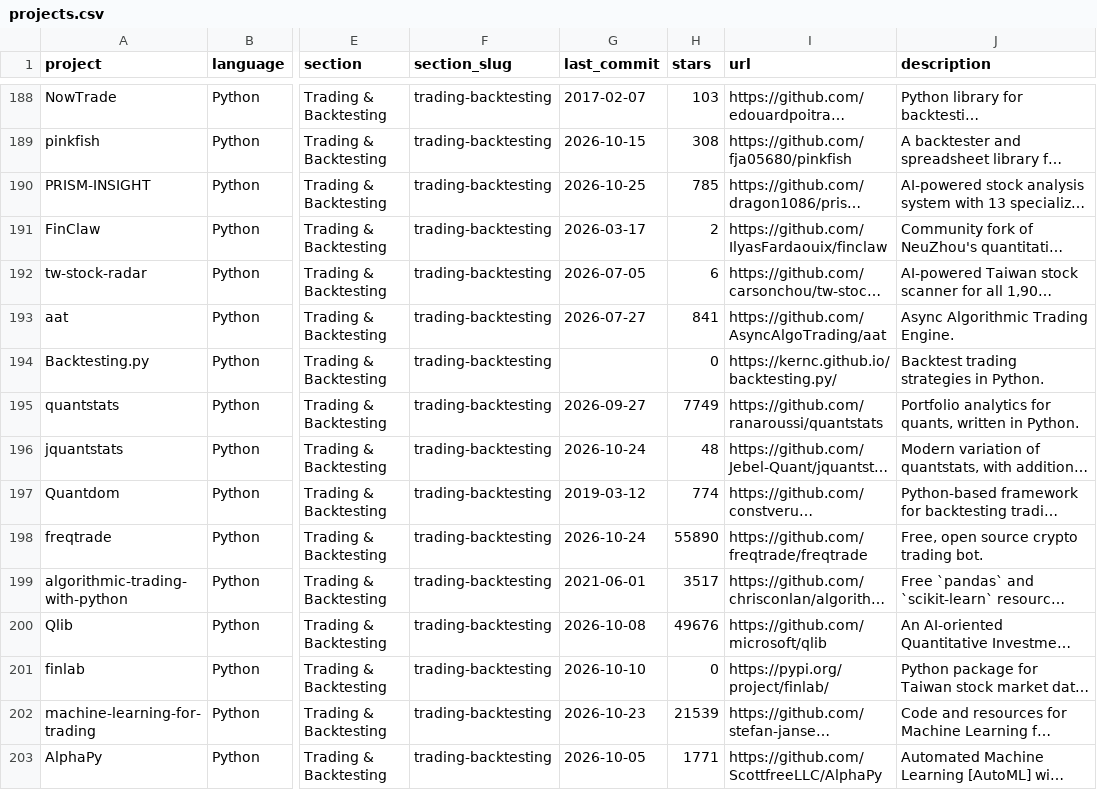
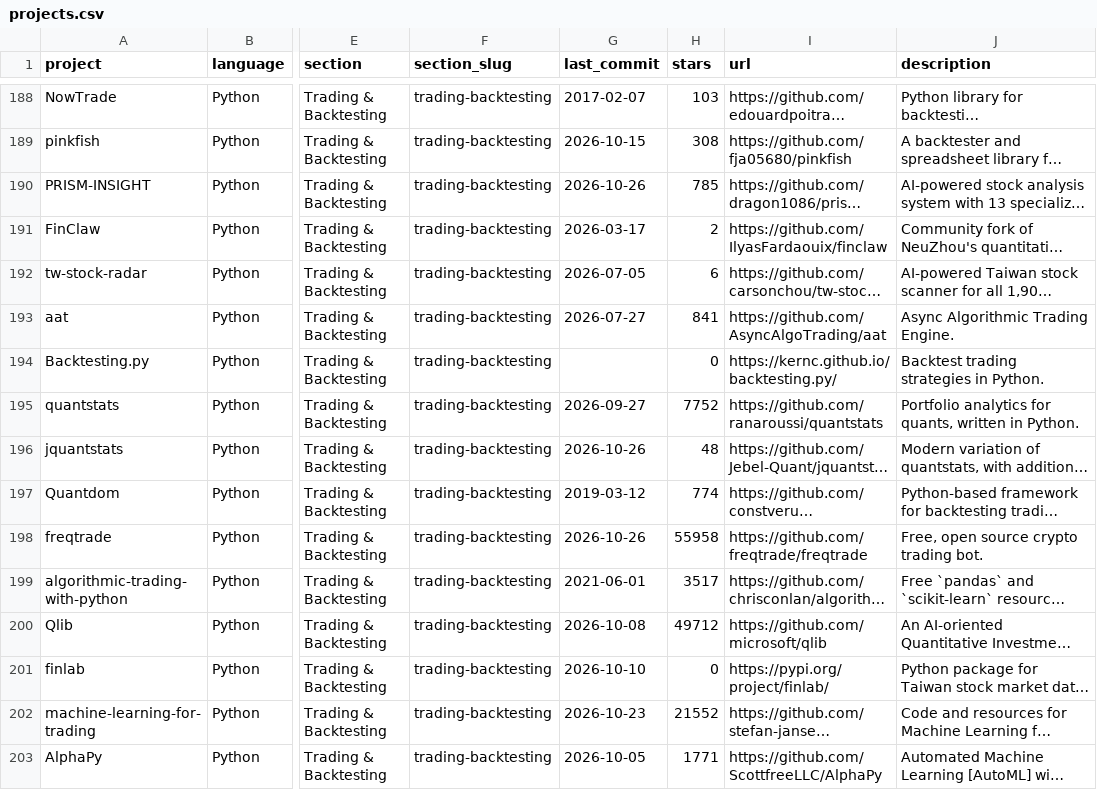
Before and after one commit to markjdvorak/awesome-quant, a CSV file: projects.csv, drawn as a sheet; only a part is shown, gaps mark what is left out; long unchanged cells end in …; the diff covers the shown part only; the diff names each change by its address in the sheet, - before the commit and + after, or states it on an @@ line.

```diff
--- a/projects.csv
+++ b/projects.csv
-G190 (last_commit): 2026-10-25
+G190 (last_commit): 2026-10-26
-H195 (stars): 7749
+H195 (stars): 7752
-G196 (last_commit): 2026-10-24
+G196 (last_commit): 2026-10-26
-G198 (last_commit): 2026-10-24
+G198 (last_commit): 2026-10-26
-H198 (stars): 55890
+H198 (stars): 55958
-H200 (stars): 49676
+H200 (stars): 49712
-H202 (stars): 21539
+H202 (stars): 21552
```
Also changed, not shown: 165 edited cells elsewhere in this file, 1 other file.
